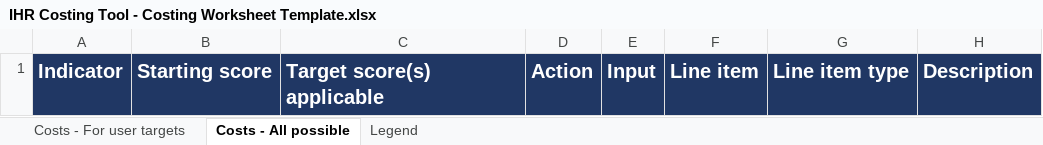
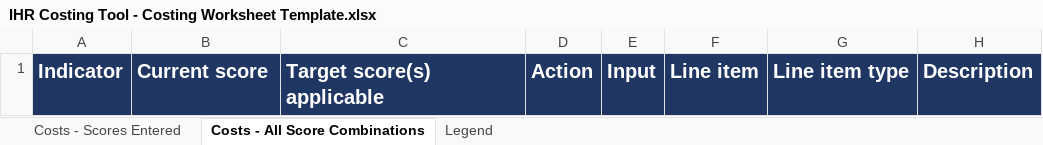
Before and after one commit to talus-analytics-bus/ihr-costing-tool-2, an Excel workbook: export/IHR Costing Tool - Costing Worksheet Template.xlsx, sheet Costs - All Score Combinations, drawn as a sheet; only a part is shown; values as stored, in another font and other column widths than the file's, no borders; the diff names each change by its address in the sheet, - before the commit and + after, or states it on an @@ line.

```diff
--- a/export/IHR Costing Tool - Costing Worksheet Template.xlsx (sheet Costs - All Score Combinations)
+++ b/export/IHR Costing Tool - Costing Worksheet Template.xlsx (sheet Costs - All Score Combinations)
-sheet tab: Costs - For user targets
+sheet tab: Costs - Scores Entered
-sheet tab: Costs - All possible
+sheet tab: Costs - All Score Combinations
-B1: Starting score
+B1: Current score
```
Also changed, not shown: sheet Legend, sheet Costs - Scores Entered.
